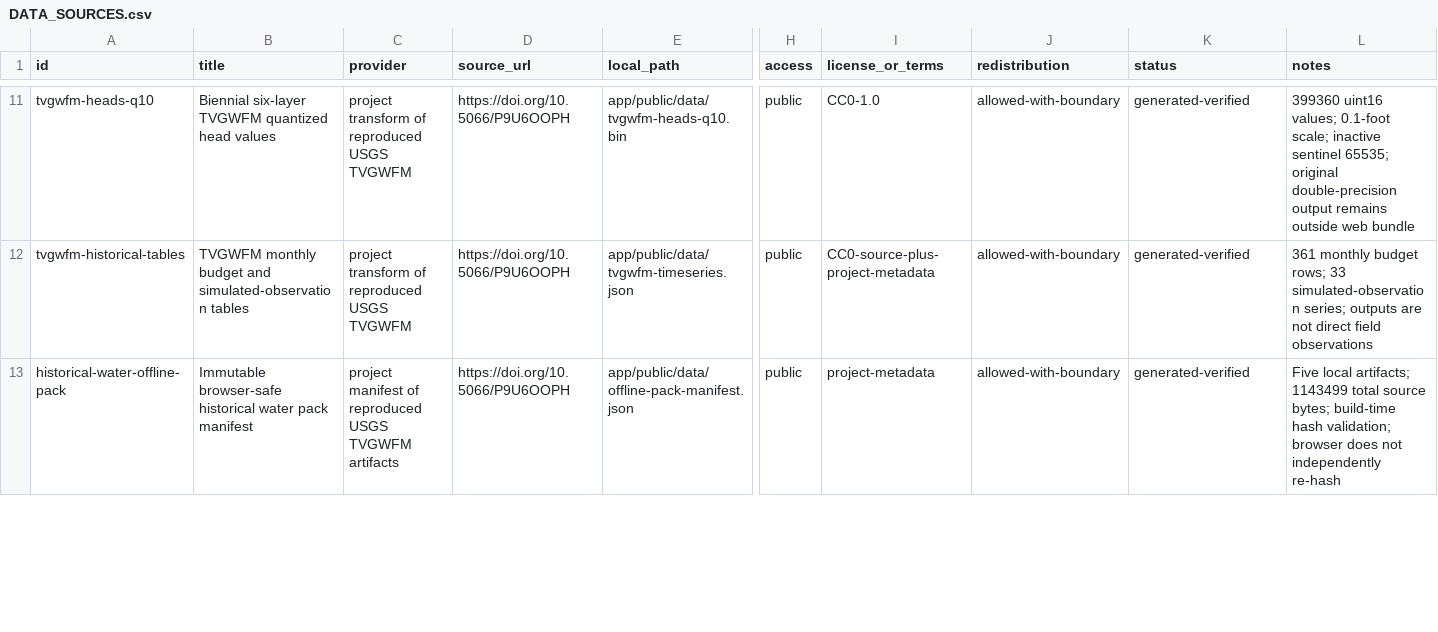
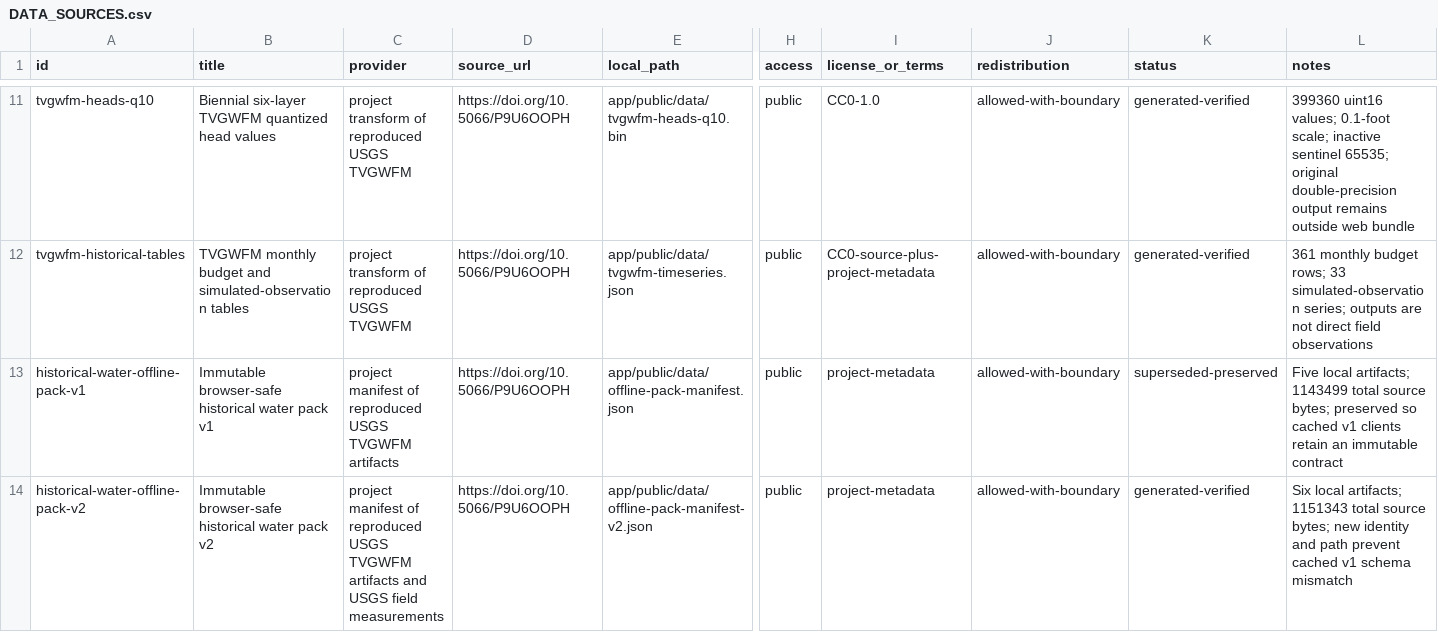
Before and after one commit to VS-Maxwell/treasure-valley-grid-stress-sim, a CSV file: DATA_SOURCES.csv, drawn as a sheet; only a part is shown, gaps mark what is left out; rows hold the shown columns only; the diff covers the shown part only; the diff names each change by its address in the sheet, - before the commit and + after, or states it on an @@ line.

Commit message:
Add observed groundwater comparison boundary

```diff
--- a/DATA_SOURCES.csv
+++ b/DATA_SOURCES.csv
-A13 (id): historical-water-offline-pack
+A13 (id): historical-water-offline-pack-v1
-B13 (title): …water pack manifest
+B13 (title): …water pack v1
-K13 (status): generated-verified
+K13 (status): superseded-preserved
-L13 (notes): …source bytes; build-time hash validation; browser does not independently re-hash
+L13 (notes): …source bytes; preserved so cached v1 clients retain an immutable contract
+row 14: historical-water-offline-pack-v2 | Immutable browser-safe historical water pack v2 | project manifest of reproduced USGS TVGWFM artifacts and USGS field measurements | https://doi.org/10.5066/P9U6OOPH | app/public/data/offline-pack-manifest-v2.json | public | project-metadata | allowed-with-boundary | generated-verified | Six local artifacts; 1151343 total source bytes; new identity and path prevent cached v1 schema mismatch
```
Also changed, not shown: 2 added rows elsewhere in this file, 19 other files.
